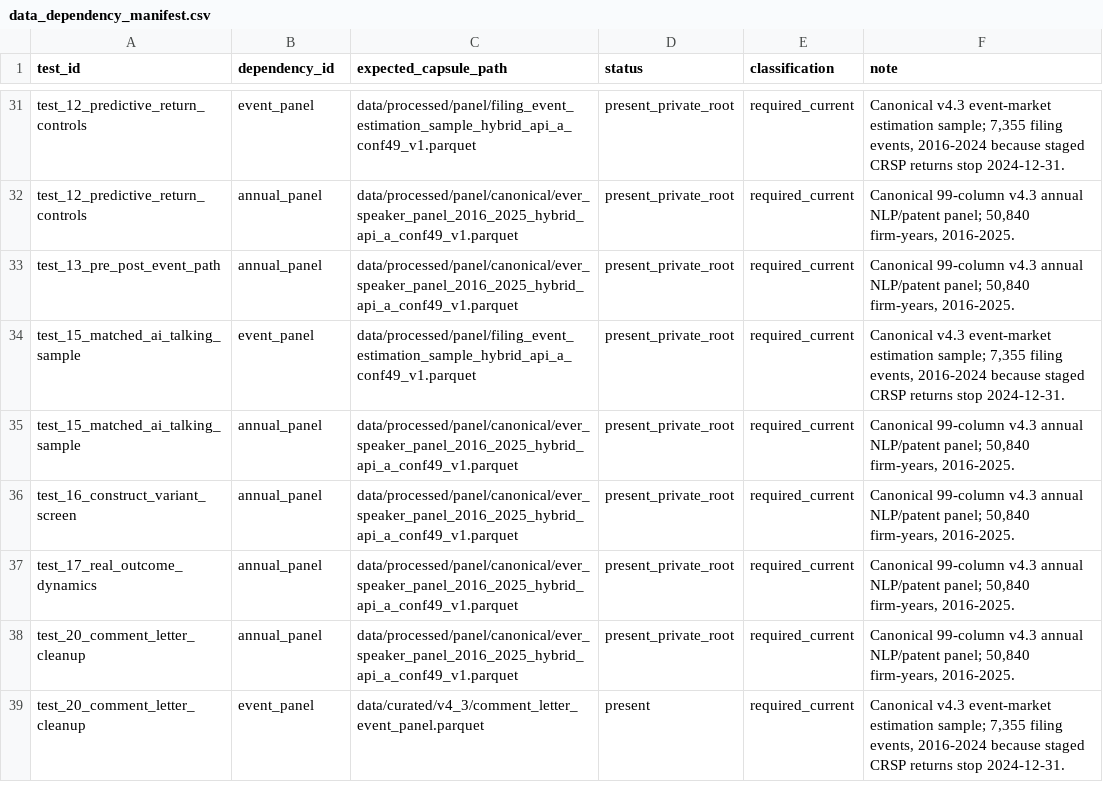
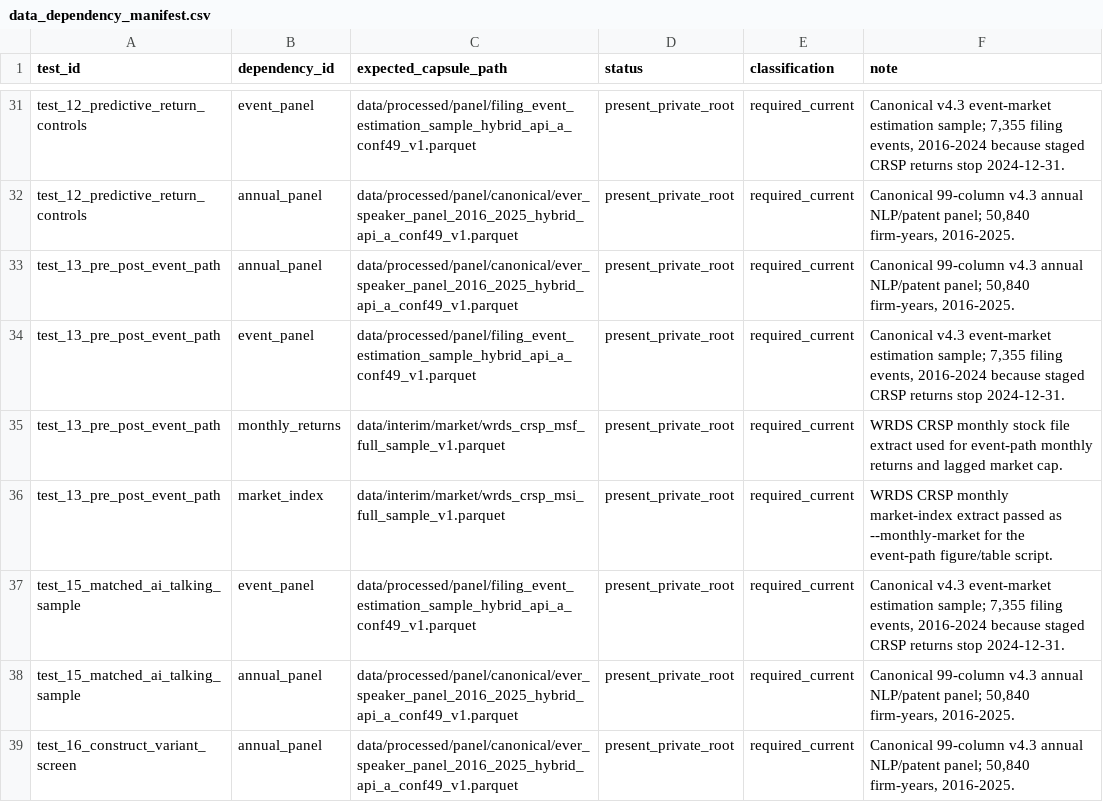
Before and after one commit to soheilkhodadadi/ai-washing, a CSV file: manifests/data_dependency_manifest.csv, drawn as a sheet; only a part is shown, gaps mark what is left out; the shorter side is filled out with more unchanged rows.

```diff
--- a/manifests/data_dependency_manifest.csv
+++ b/manifests/data_dependency_manifest.csv
@@ -33,2 +33,5 @@ test_12_predictive_return_controls,annual_panel,data/processed/panel/canonical/e
 test_13_pre_post_event_path,annual_panel,data/processed/panel/canonical/ever_speaker_panel_2016_2025_hybrid_api_a_conf49_v1.parquet,present_private_root,required_current,"Canonical 99-column v4.3 annual NLP/patent panel; 50,840 firm-years, 2016-2025."
+test_13_pre_post_event_path,event_panel,data/processed/panel/filing_event_estimation_sample_hybrid_api_a_conf49_v1.parquet,present_private_root,required_current,"Canonical v4.3 event-market estimation sample; 7,355 filing events, 2016-2024 because staged CRSP returns stop 2024-12-31."
+test_13_pre_post_event_path,monthly_returns,data/interim/market/wrds_crsp_msf_full_sample_v1.parquet,present_private_root,required_current,WRDS CRSP monthly stock file extract used for event-path monthly returns and lagged market cap.
+test_13_pre_post_event_path,market_index,data/interim/market/wrds_crsp_msi_full_sample_v1.parquet,present_private_root,required_current,WRDS CRSP monthly market-index extract passed as --monthly-market for the event-path figure/table script.
 test_15_matched_ai_talking_sample,event_panel,data/processed/panel/filing_event_estimation_sample_hybrid_api_a_conf49_v1.parquet,present_private_root,required_current,"Canonical v4.3 event-market estimation sample; 7,355 filing events, 2016-2024 because staged CRSP returns stop 2024-12-31."
```
Also changed, not shown: docs/full_reproduction_status.csv, manifests/coauthor_data_room_manifest.csv, 27 other files.
